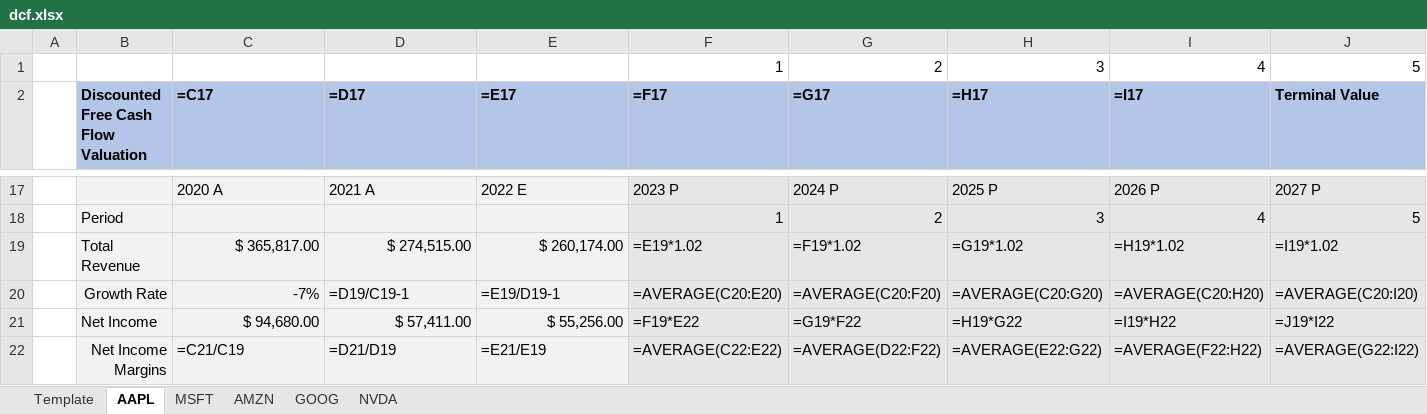
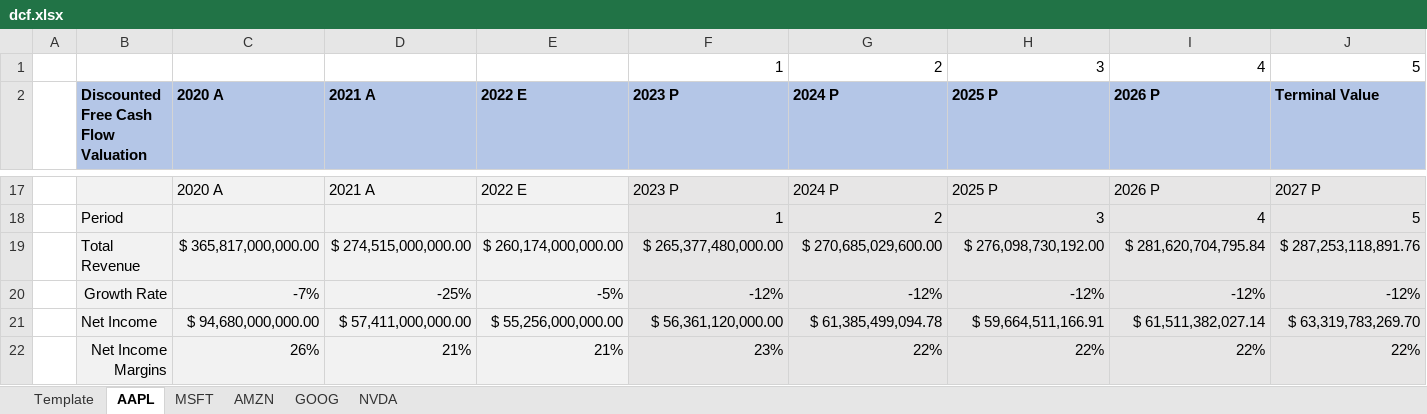
Before and after one commit to larry-lime/pyfinny, an Excel workbook: resources/dcf.xlsx, sheet AAPL, drawn as a sheet; only a part is shown, gaps mark what is left out; values as stored, in another font and other column widths than the file's, no borders; formulas without a stored value are shown as written; the diff covers the shown part only; the diff names each change by its address in the sheet, - before the commit and + after, or states it on an @@ line.

```diff
--- a/resources/dcf.xlsx (sheet AAPL)
+++ b/resources/dcf.xlsx (sheet AAPL)
-C2: =C17
+C2: 2020 A
-D2: =D17
+D2: 2021 A
-E2: =E17
+E2: 2022 E
-F2: =F17
+F2: 2023 P
-G2: =G17
+G2: 2024 P
-H2: =H17
+H2: 2025 P
-I2: =I17
+I2: 2026 P
-C19 (2020 A): $ 365,817.00
+C19 (2020 A): $ 365,817,000,000.00
-D19 (2021 A): $ 274,515.00
+D19 (2021 A): $ 274,515,000,000.00
-E19 (2022 E): $ 260,174.00
+E19 (2022 E): $ 260,174,000,000.00
-F19 (2023 P): =E19*1.02
+F19 (2023 P): $ 265,377,480,000.00
-G19 (2024 P): =F19*1.02
+G19 (2024 P): $ 270,685,029,600.00
-H19 (2025 P): =G19*1.02
+H19 (2025 P): $ 276,098,730,192.00
-I19 (2026 P): =H19*1.02
+I19 (2026 P): $ 281,620,704,795.84
-J19 (Terminal Value): =I19*1.02
+J19 (Terminal Value): $ 287,253,118,891.76
-D20 (2021 A): =D19/C19-1
+D20 (2021 A): -25%
-E20 (2022 E): =E19/D19-1
+E20 (2022 E): -5%
-F20 (2023 P): =AVERAGE(C20:E20)
+F20 (2023 P): -12%
-G20 (2024 P): =AVERAGE(C20:F20)
+G20 (2024 P): -12%
-H20 (2025 P): =AVERAGE(C20:G20)
+H20 (2025 P): -12%
-I20 (2026 P): =AVERAGE(C20:H20)
+I20 (2026 P): -12%
-J20 (Terminal Value): =AVERAGE(C20:I20)
+J20 (Terminal Value): -12%
-C21 (2020 A): $ 94,680.00
+C21 (2020 A): $ 94,680,000,000.00
-D21 (2021 A): $ 57,411.00
+D21 (2021 A): $ 57,411,000,000.00
-E21 (2022 E): $ 55,256.00
+E21 (2022 E): $ 55,256,000,000.00
-F21 (2023 P): =F19*E22
+F21 (2023 P): $ 56,361,120,000.00
-G21 (2024 P): =G19*F22
+G21 (2024 P): $ 61,385,499,094.78
-H21 (2025 P): =H19*G22
+H21 (2025 P): $ 59,664,511,166.91
-I21 (2026 P): =I19*H22
+I21 (2026 P): $ 61,511,382,027.14
-J21 (Terminal Value): =J19*I22
+J21 (Terminal Value): $ 63,319,783,269.70
-C22 (2020 A): =C21/C19
+C22 (2020 A): 26%
-D22 (2021 A): =D21/D19
+D22 (2021 A): 21%
-E22 (2022 E): =E21/E19
+E22 (2022 E): 21%
-F22 (2023 P): =AVERAGE(C22:E22)
+F22 (2023 P): 23%
-G22 (2024 P): =AVERAGE(D22:F22)
+G22 (2024 P): 22%
-H22 (2025 P): =AVERAGE(E22:G22)
+H22 (2025 P): 22%
-I22 (2026 P): =AVERAGE(F22:H22)
+I22 (2026 P): 22%
-J22 (Terminal Value): =AVERAGE(G22:I22)
+J22 (Terminal Value): 22%
```
Also changed, not shown: 1 added row, 1 removed row and 81 edited cells elsewhere in this sheet, sheet Template, sheet NVDA, sheet AMZN, sheet GOOG, sheet MSFT, 1 other file.
